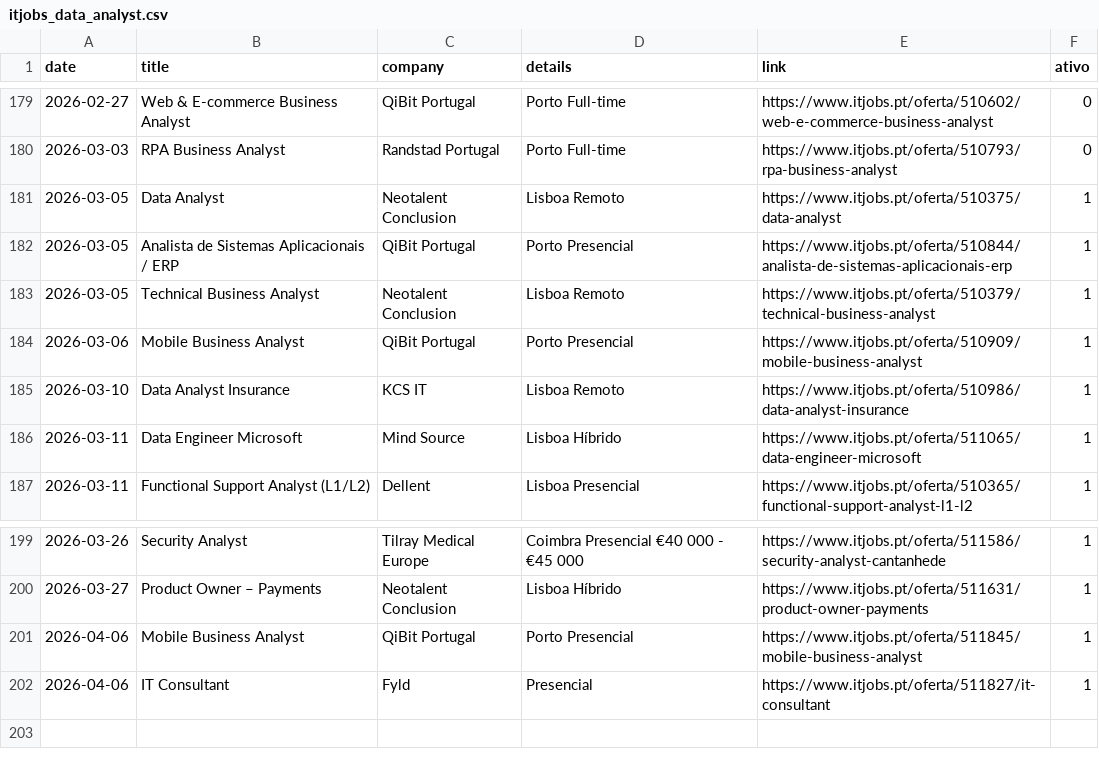
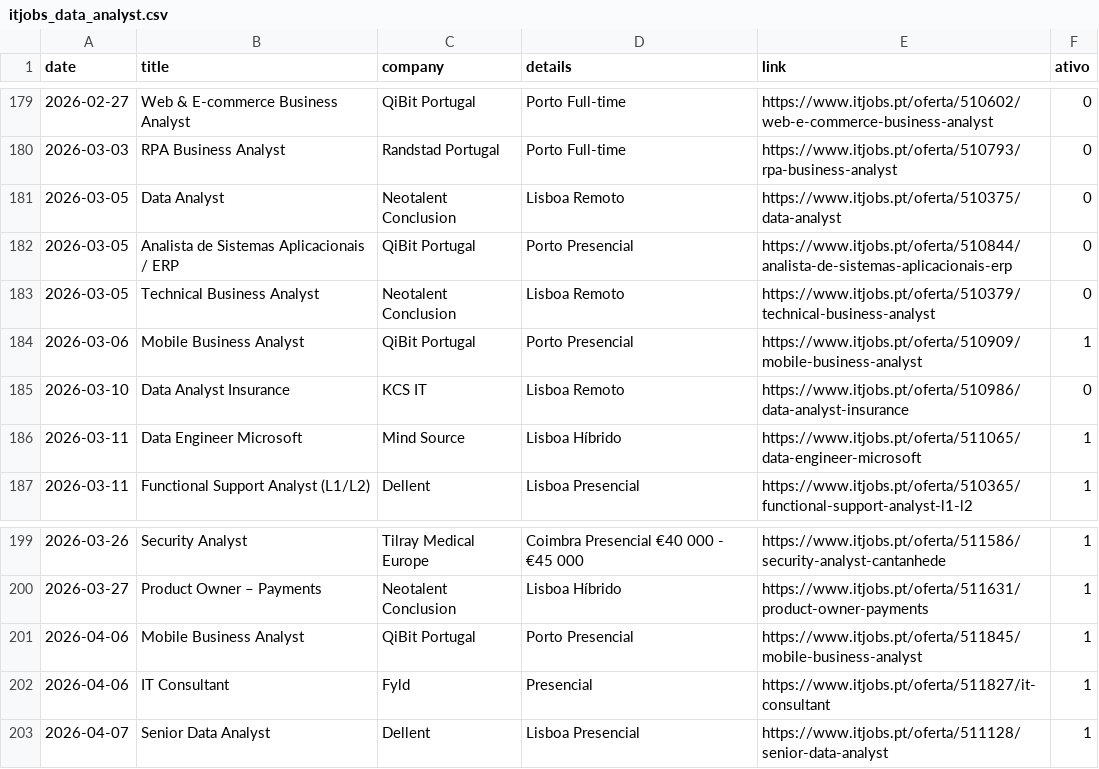
Before and after one commit to E-man85/itjobs-data-automation, a CSV file: itjobs_data_analyst.csv, drawn as a sheet; only a part is shown, gaps mark what is left out.

```diff
--- a/itjobs_data_analyst.csv
+++ b/itjobs_data_analyst.csv
@@ -180,7 +180,7 @@
 2026-03-03,RPA Business Analyst,Randstad Portugal,Porto Full-time,https://www.itjobs.pt/oferta/510793/rpa-business-analyst,0
-2026-03-05,Data Analyst,Neotalent Conclusion,Lisboa Remoto,https://www.itjobs.pt/oferta/510375/data-analyst,1
-2026-03-05,Analista de Sistemas Aplicacionais / ERP,QiBit Portugal,Porto Presencial,https://www.itjobs.pt/oferta/510844/analista-de-sistemas-aplicacionais-erp,1
-2026-03-05,Technical Business Analyst,Neotalent Conclusion,Lisboa Remoto,https://www.itjobs.pt/oferta/510379/technical-business-analyst,1
+2026-03-05,Data Analyst,Neotalent Conclusion,Lisboa Remoto,https://www.itjobs.pt/oferta/510375/data-analyst,0
+2026-03-05,Analista de Sistemas Aplicacionais / ERP,QiBit Portugal,Porto Presencial,https://www.itjobs.pt/oferta/510844/analista-de-sistemas-aplicacionais-erp,0
+2026-03-05,Technical Business Analyst,Neotalent Conclusion,Lisboa Remoto,https://www.itjobs.pt/oferta/510379/technical-business-analyst,0
 2026-03-06,Mobile Business Analyst,QiBit Portugal,Porto Presencial,https://www.itjobs.pt/oferta/510909/mobile-business-analyst,1
-2026-03-10,Data Analyst Insurance,KCS IT,Lisboa Remoto,https://www.itjobs.pt/oferta/510986/data-analyst-insurance,1
+2026-03-10,Data Analyst Insurance,KCS IT,Lisboa Remoto,https://www.itjobs.pt/oferta/510986/data-analyst-insurance,0
 2026-03-11,Data Engineer Microsoft,Mind Source,Lisboa Híbrido,https://www.itjobs.pt/oferta/511065/data-engineer-microsoft,1
@@ -202 +202,2 @@
 2026-04-06,IT Consultant,Fyld,Presencial,https://www.itjobs.pt/oferta/511827/it-consultant,1
+2026-04-07,Senior Data Analyst,Dellent,Lisboa Presencial,https://www.itjobs.pt/oferta/511128/senior-data-analyst,1
```
